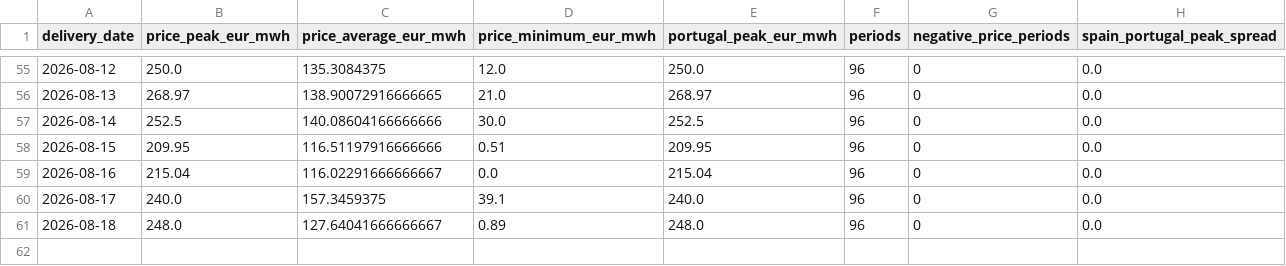
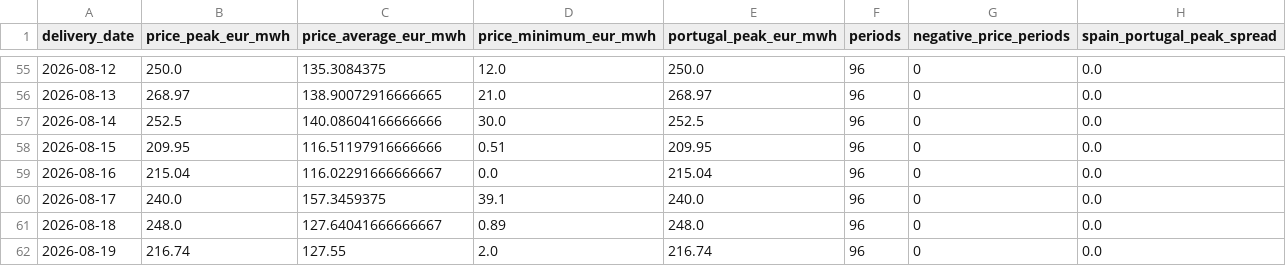
Before and after one commit to Evanssdas/Spain-Market-Platform, a CSV file: data/processed/prices_daily.csv, drawn as a sheet; only a part is shown, gaps mark what is left out.

```diff
--- a/data/processed/prices_daily.csv
+++ b/data/processed/prices_daily.csv
@@ -61 +61,2 @@ delivery_date,price_peak_eur_mwh,price_average_eur_mwh,price_minimum_eur_mwh,por
 2026-08-18,248.0,127.64041666666667,0.89,248.0,96,0,0.0
+2026-08-19,216.74,127.55,2.0,216.74,96,0,0.0
```
Also changed, not shown: logs/forecast_log.csv, 4 other files.
